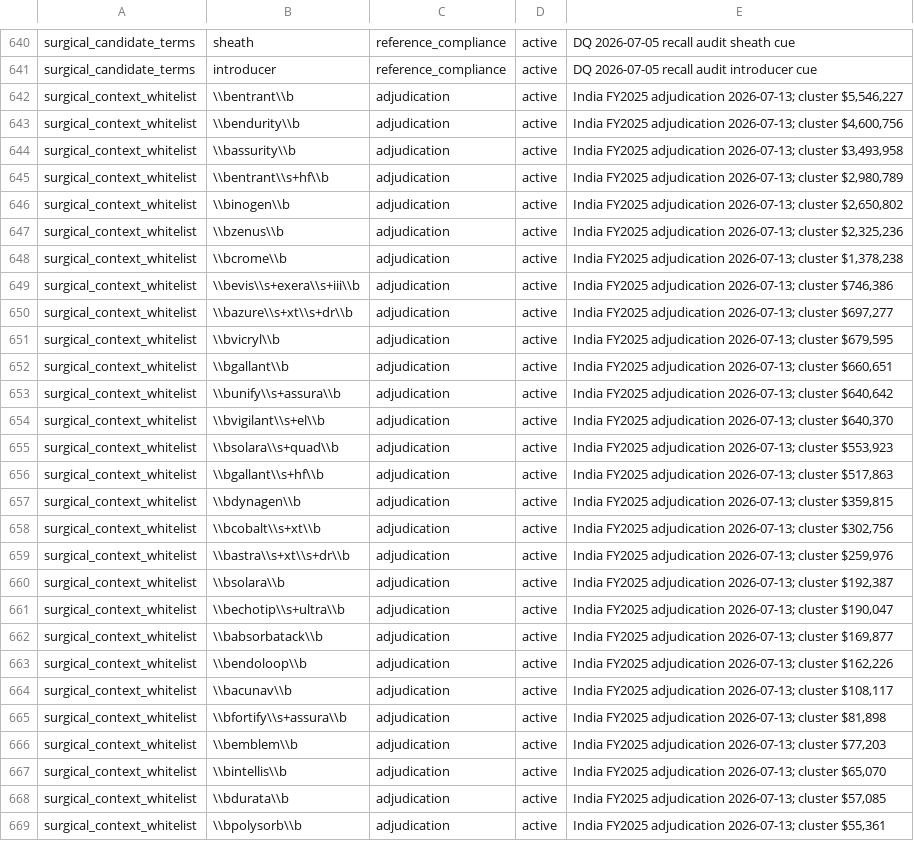
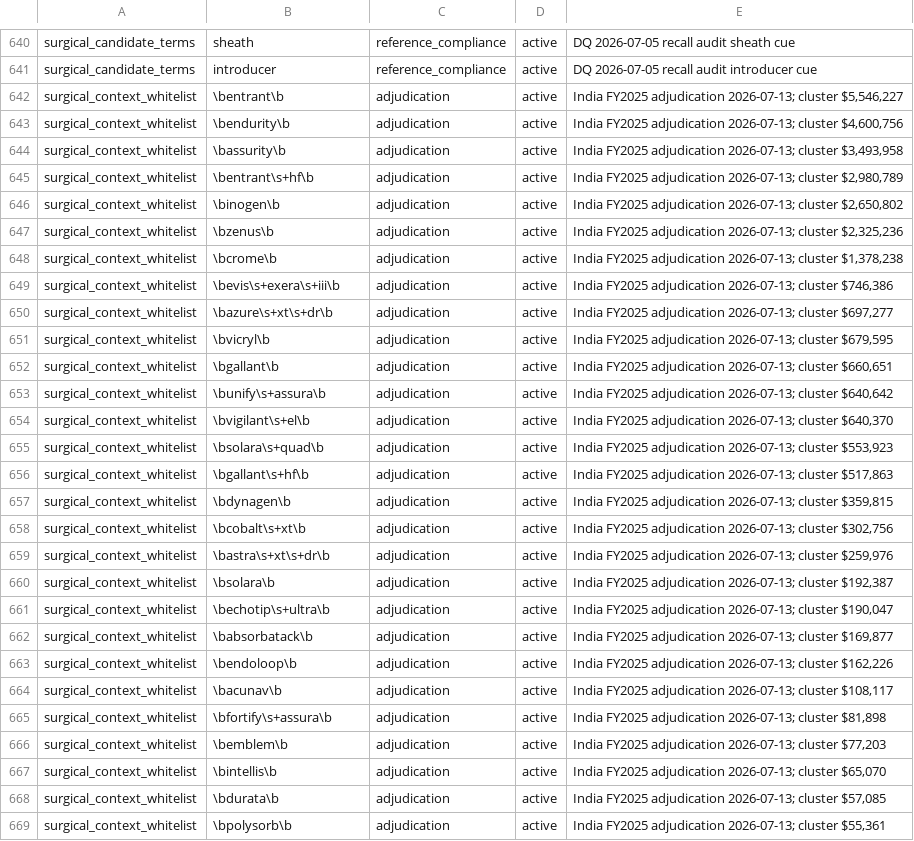
Before and after one commit to techteamClearstate/vn2024_pipeline, a CSV file: reference/term_lists.csv, drawn as a sheet; only a part is shown, gaps mark what is left out; the diff covers the shown part only; the diff names each change by its address in the sheet, - before the commit and + after, or states it on an @@ line.

```diff
--- a/reference/term_lists.csv
+++ b/reference/term_lists.csv
-B642: \\bentrant\\b
+B642: \bentrant\b
-B643: \\bendurity\\b
+B643: \bendurity\b
-B644: \\bassurity\\b
+B644: \bassurity\b
-B645: \\bentrant\\s+hf\\b
+B645: \bentrant\s+hf\b
-B646: \\binogen\\b
+B646: \binogen\b
-B647: \\bzenus\\b
+B647: \bzenus\b
-B648: \\bcrome\\b
+B648: \bcrome\b
-B649: \\bevis\\s+exera\\s+iii\\b
+B649: \bevis\s+exera\s+iii\b
-B650: \\bazure\\s+xt\\s+dr\\b
+B650: \bazure\s+xt\s+dr\b
-B651: \\bvicryl\\b
+B651: \bvicryl\b
-B652: \\bgallant\\b
+B652: \bgallant\b
-B653: \\bunify\\s+assura\\b
+B653: \bunify\s+assura\b
-B654: \\bvigilant\\s+el\\b
+B654: \bvigilant\s+el\b
-B655: \\bsolara\\s+quad\\b
+B655: \bsolara\s+quad\b
-B656: \\bgallant\\s+hf\\b
+B656: \bgallant\s+hf\b
-B657: \\bdynagen\\b
+B657: \bdynagen\b
-B658: \\bcobalt\\s+xt\\b
+B658: \bcobalt\s+xt\b
-B659: \\bastra\\s+xt\\s+dr\\b
+B659: \bastra\s+xt\s+dr\b
-B660: \\bsolara\\b
+B660: \bsolara\b
-B661: \\bechotip\\s+ultra\\b
+B661: \bechotip\s+ultra\b
-B662: \\babsorbatack\\b
+B662: \babsorbatack\b
-B663: \\bendoloop\\b
+B663: \bendoloop\b
-B664: \\bacunav\\b
+B664: \bacunav\b
-B665: \\bfortify\\s+assura\\b
+B665: \bfortify\s+assura\b
-B666: \\bemblem\\b
+B666: \bemblem\b
-B667: \\bintellis\\b
+B667: \bintellis\b
-B668: \\bdurata\\b
+B668: \bdurata\b
-B669: \\bpolysorb\\b
+B669: \bpolysorb\b
```
Also changed, not shown: 16 edited cells elsewhere in this file, 4 other files.
